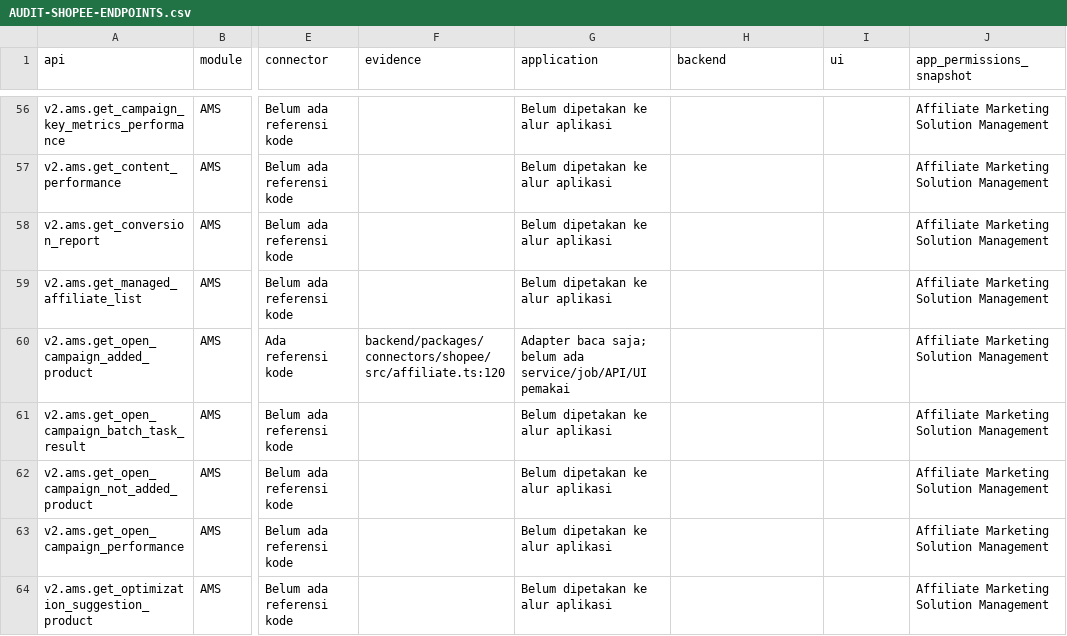
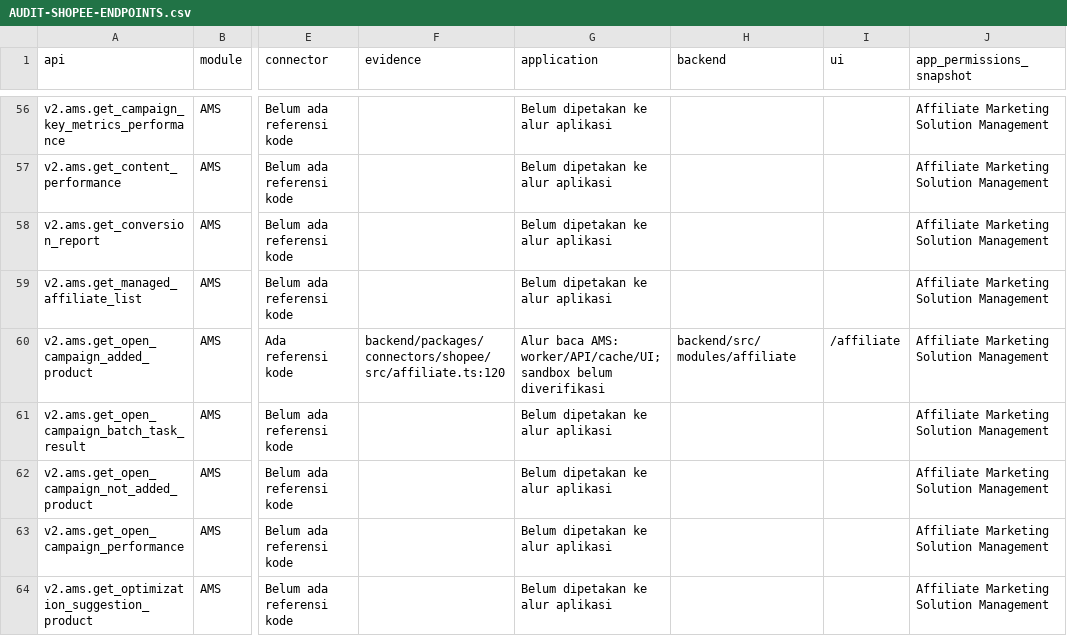
Before and after one commit to candradigitalindo/omniseller, a CSV file: AUDIT-SHOPEE-ENDPOINTS.csv, drawn as a sheet; only a part is shown, gaps mark what is left out; the diff names each change by its address in the sheet, - before the commit and + after, or states it on an @@ line.

Commit message:
feat(affiliate): add tenant-scoped Shopee AMS product browsing

```diff
--- a/AUDIT-SHOPEE-ENDPOINTS.csv
+++ b/AUDIT-SHOPEE-ENDPOINTS.csv
-G60 (application): Adapter baca saja; belum ada service/job/API/UI pemakai
+G60 (application): Alur baca AMS: worker/API/cache/UI; sandbox belum diverifikasi
-H60 (backend): (empty)
+H60 (backend): backend/src/modules/affiliate
-I60 (ui): (empty)
+I60 (ui): /affiliate
```
Also changed, not shown: AUDIT-KRITERIA-PRD.csv, AUDIT-PEMENUHAN-PRD.csv, 55 other files.
